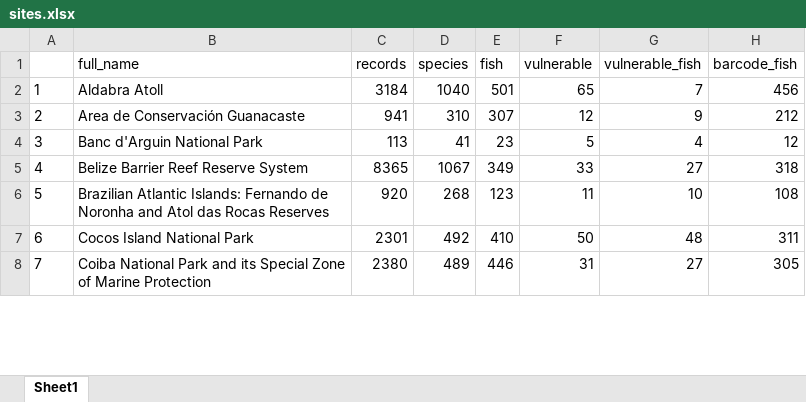
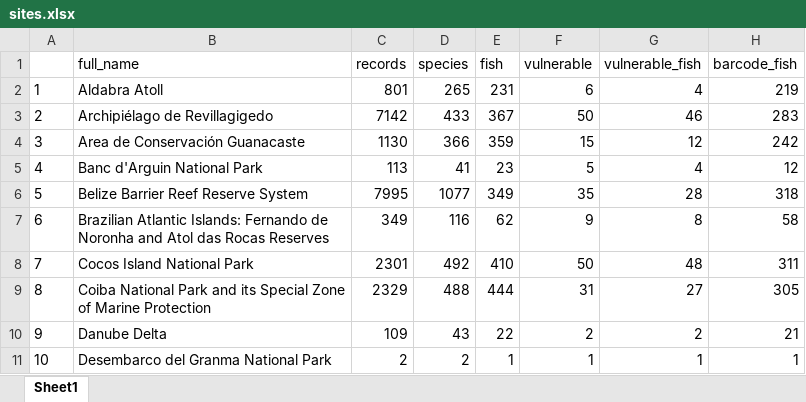
Before and after one commit to sunray1/notebook-mwhs, an Excel workbook: output/sites.xlsx, sheet Sheet1, drawn as a sheet; only a part is shown; values as stored, in another font and other column widths than the file's, no borders; addresses are those after the commit; the diff covers the shown part only; the diff names each change by its address in the sheet, - before the commit and + after, or states it on an @@ line.

```diff
--- a/output/sites.xlsx (sheet Sheet1)
+++ b/output/sites.xlsx (sheet Sheet1)
-C2 (records): 3184
+C2 (records): 801
-D2 (species): 1040
+D2 (species): 265
-E2 (fish): 501
+E2 (fish): 231
-F2 (vulnerable): 65
+F2 (vulnerable): 6
-G2 (vulnerable_fish): 7
+G2 (vulnerable_fish): 4
-H2 (barcode_fish): 456
+H2 (barcode_fish): 219
+row 3: 2 | Archipiélago de Revillagigedo | 7142 | 433 | 367 | 50 | 46 | 283
@@ column A renumbered between rows 4 and 48 @@
-C4 (records): 941
+C4 (records): 1130
-D4 (species): 310
+D4 (species): 366
-E4 (fish): 307
+E4 (fish): 359
-F4 (vulnerable): 12
+F4 (vulnerable): 15
-G4 (vulnerable_fish): 9
+G4 (vulnerable_fish): 12
-H4 (barcode_fish): 212
+H4 (barcode_fish): 242
-C6 (records): 8365
+C6 (records): 7995
-D6 (species): 1067
+D6 (species): 1077
-F6 (vulnerable): 33
+F6 (vulnerable): 35
-G6 (vulnerable_fish): 27
+G6 (vulnerable_fish): 28
-C7 (records): 920
+C7 (records): 349
-D7 (species): 268
+D7 (species): 116
-E7 (fish): 123
+E7 (fish): 62
-F7 (vulnerable): 11
+F7 (vulnerable): 9
-G7 (vulnerable_fish): 10
+G7 (vulnerable_fish): 8
-H7 (barcode_fish): 108
+H7 (barcode_fish): 58
-C9 (records): 2380
+C9 (records): 2329
-D9 (species): 489
+D9 (species): 488
-E9 (fish): 446
+E9 (fish): 444
+row 10: 9 | Danube Delta | 109 | 43 | 22 | 2 | 2 | 21
+row 11: 10 | Desembarco del Granma National Park | 2 | 2 | 1 | 1 | 1 | 1
```
Also changed, not shown: 10 added rows, 9 removed rows and 93 edited cells elsewhere in this sheet, output/species_lists_fish.xlsx, 12 other files.
